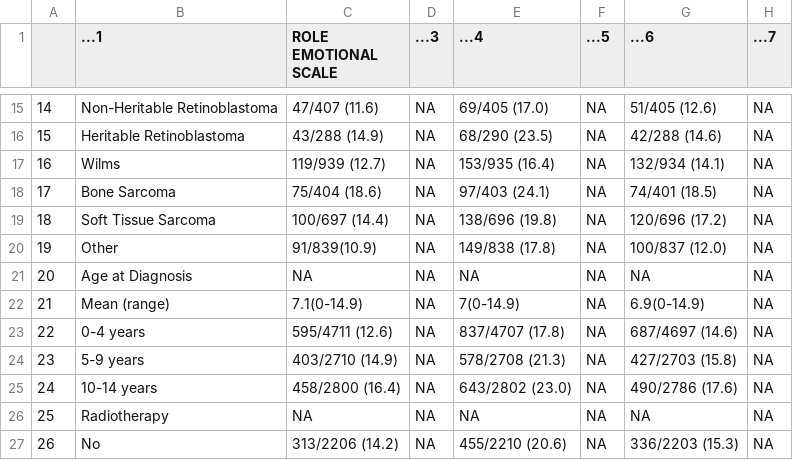
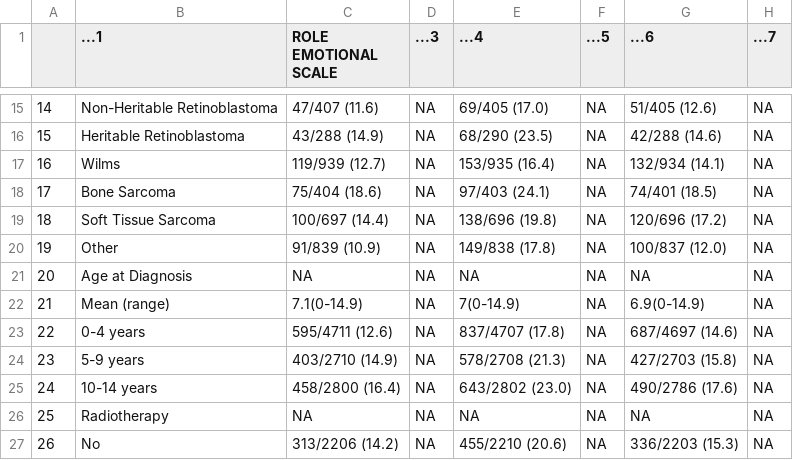
Before and after one commit to pbajaj20/BIS15W2020_PBajaj, a CSV file: Project/Project.csv, drawn as a sheet; only a part is shown, gaps mark what is left out; the diff names each change by its address in the sheet, - before the commit and + after, or states it on an @@ line.

Commit message:
Project

```diff
--- a/Project/Project.csv
+++ b/Project/Project.csv
-C20 (ROLE EMOTIONAL SCALE): 91/839(10.9)
+C20 (ROLE EMOTIONAL SCALE): 91/839 (10.9)
```
Also changed, not shown: Project/test.csv, 2 other files.
